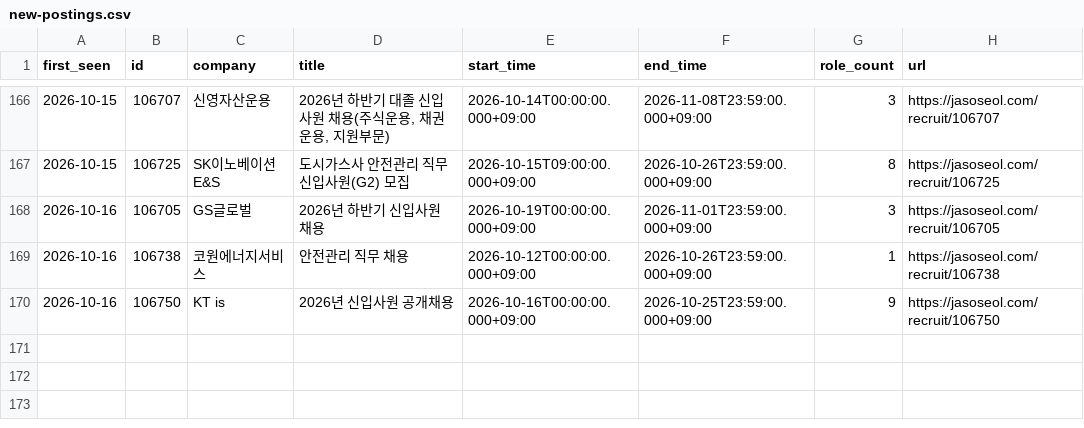
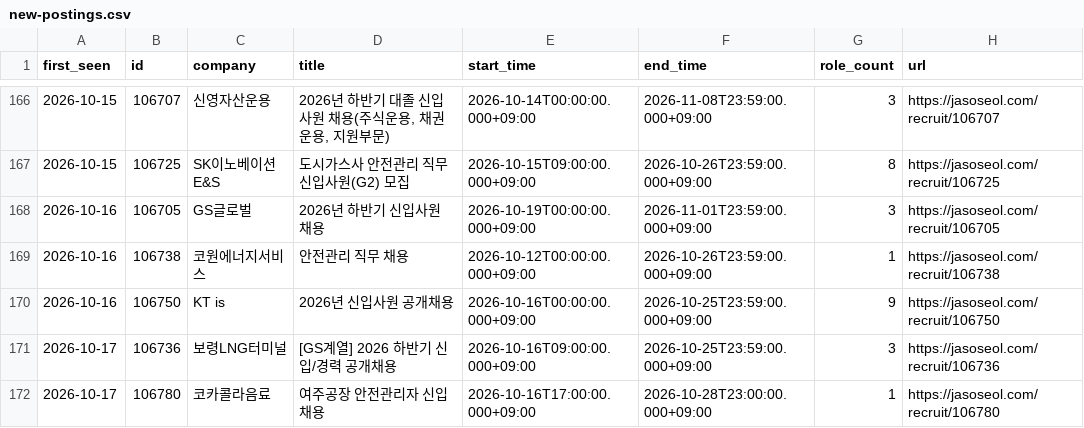
Before and after one commit to nukktae/ajildaa-ory, a CSV file: data/new-postings.csv, drawn as a sheet; only a part is shown, gaps mark what is left out; the diff names each change by its address in the sheet, - before the commit and + after, or states it on an @@ line.

```diff
--- a/data/new-postings.csv
+++ b/data/new-postings.csv
+row 171: 2026-10-17 | 106736 | 보령LNG터미널 | [GS계열] 2026 하반기 신입/경력 공개채용 | 2026-10-16T09:00:00.000+09:00 | 2026-10-25T23:59:00.000+09:00 | 3 | https://jasoseol.com/recruit/106736
+row 172: 2026-10-17 | 106780 | 코카콜라음료 | 여주공장 안전관리자 신입 채용 | 2026-10-16T17:00:00.000+09:00 | 2026-10-28T23:00:00.000+09:00 | 1 | https://jasoseol.com/recruit/106780
```
Also changed, not shown: data/postings.csv, 2 other files.
